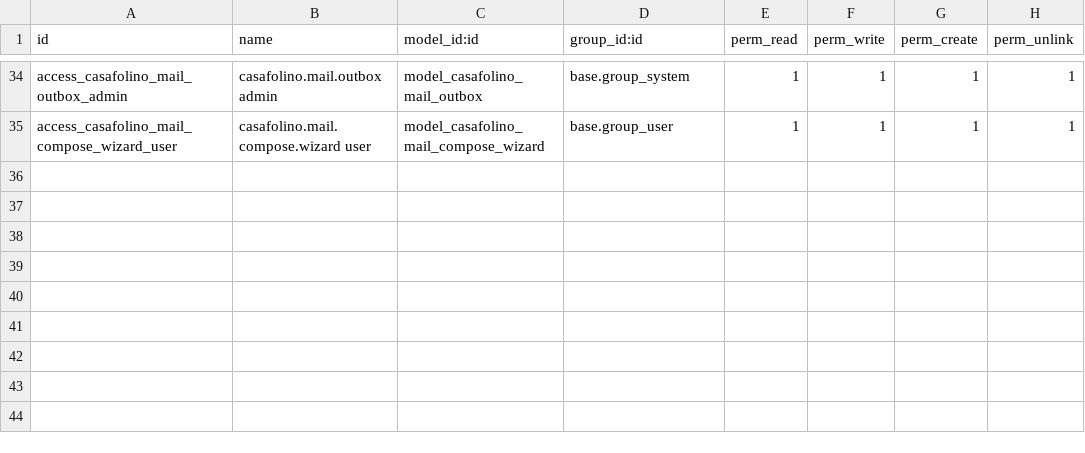
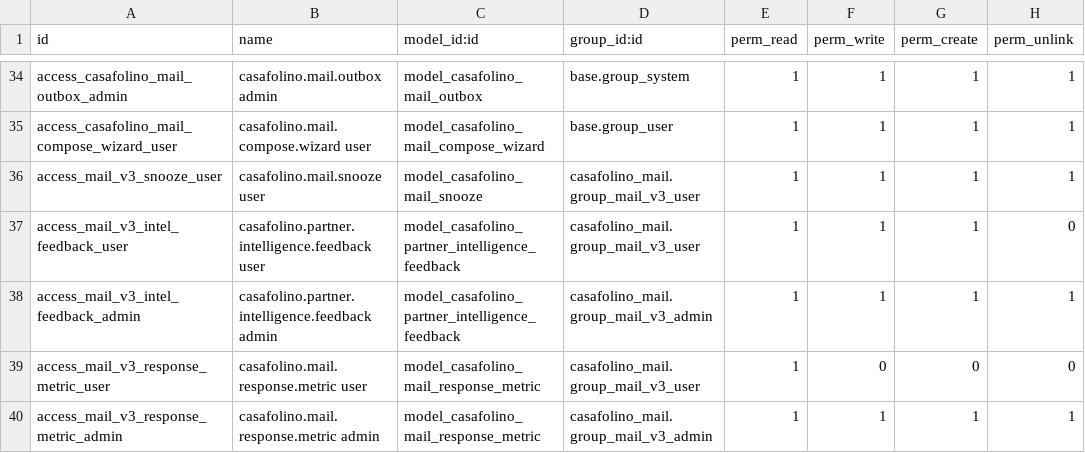
Before and after one commit to casafolino/casafolino-os, a CSV file: casafolino_mail/security/ir.model.access.csv, drawn as a sheet; only a part is shown, gaps mark what is left out.

```diff
--- a/casafolino_mail/security/ir.model.access.csv
+++ b/casafolino_mail/security/ir.model.access.csv
@@ -35 +35,6 @@ access_casafolino_mail_outbox_admin,casafolino.mail.outbox admin,model_casafolin
 access_casafolino_mail_compose_wizard_user,casafolino.mail.compose.wizard user,model_casafolino_mail_compose_wizard,base.group_user,1,1,1,1
+access_mail_v3_snooze_user,casafolino.mail.snooze user,model_casafolino_mail_snooze,casafolino_mail.group_mail_v3_user,1,1,1,1
+access_mail_v3_intel_feedback_user,casafolino.partner.intelligence.feedback user,model_casafolino_partner_intelligence_feedback,casafolino_mail.group_mail_v3_user,1,1,1,0
+access_mail_v3_intel_feedback_admin,casafolino.partner.intelligence.feedback admin,model_casafolino_partner_intelligence_feedback,casafolino_mail.group_mail_v3_admin,1,1,1,1
+access_mail_v3_response_metric_user,casafolino.mail.response.metric user,model_casafolino_mail_response_metric,casafolino_mail.group_mail_v3_user,1,0,0,0
+access_mail_v3_response_metric_admin,casafolino.mail.response.metric admin,model_casafolino_mail_response_metric,casafolino_mail.group_mail_v3_admin,1,1,1,1
```
Also changed, not shown: 13 other files.
